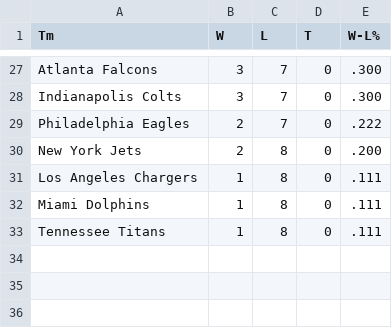
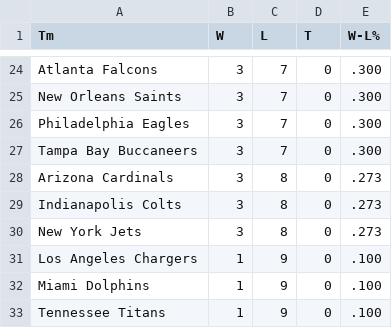
Before and after one commit to whansen2/nfl-score-predictor, a CSV file: nfl_predictor/data/standings.csv, drawn as a sheet; only a part is shown, gaps mark what is left out; addresses are those after the commit; the diff covers the shown part only; the diff names each change by its address in the sheet, - before the commit and + after, or states it on an @@ line.

```diff
--- a/nfl_predictor/data/standings.csv
+++ b/nfl_predictor/data/standings.csv
-A25 (Tm): Indianapolis Colts
+A25 (Tm): New Orleans Saints
-B26 (W): 2
+B26 (W): 3
-E26 (W-L%): .222
+E26 (W-L%): .300
+row 27: Tampa Bay Buccaneers | 3 | 7 | 0 | .300
+row 28: Arizona Cardinals | 3 | 8 | 0 | .273
+row 29: Indianapolis Colts | 3 | 8 | 0 | .273
-B30 (W): 2
+B30 (W): 3
-E30 (W-L%): .200
+E30 (W-L%): .273
-C31:C33 (L): 8
+C31:C33 (L): 9
-E31:E33 (W-L%): .111
+E31:E33 (W-L%): .100
```
Also changed, not shown: 6 added rows, 9 removed rows and 22 edited cells elsewhere in this file, nfl_predictor/data/past_results.csv, nfl_predictor/data/upcoming_matchups_auto.csv, 6 other files.
